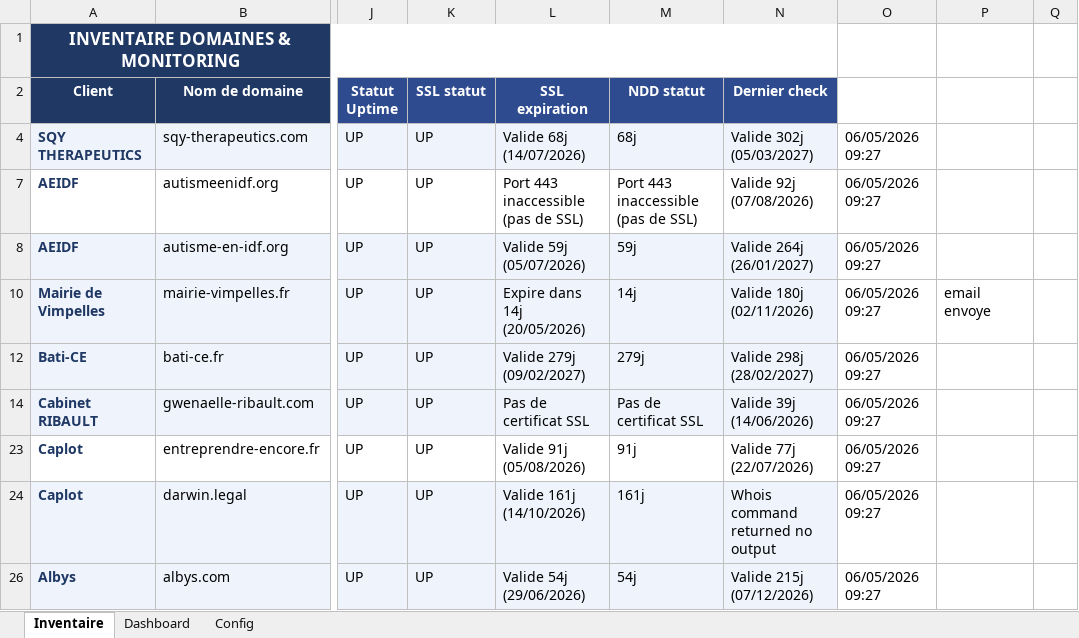
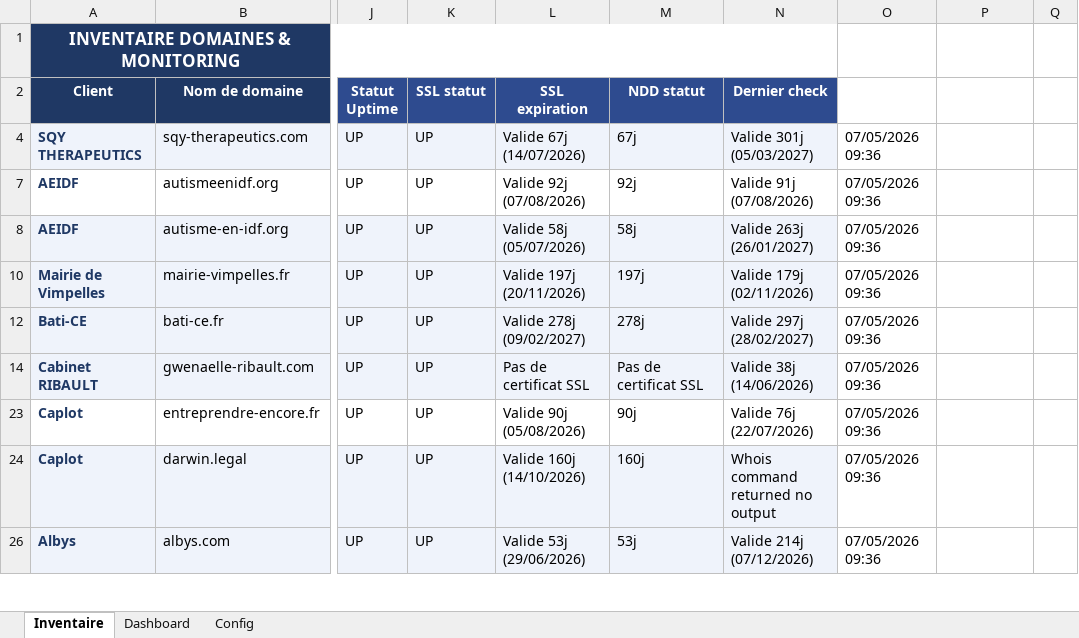
Before and after one commit to Axel-DosSantos/monitoring-sites, an Excel workbook: inventaire_monitoring.xlsx, sheet Inventaire, drawn as a sheet; only a part is shown, gaps mark what is left out; values as stored, in another font and other column widths than the file's, no borders; the diff covers the shown part only; the diff names each change by its address in the sheet, - before the commit and + after, or states it on an @@ line.

```diff
--- a/inventaire_monitoring.xlsx (sheet Inventaire)
+++ b/inventaire_monitoring.xlsx (sheet Inventaire)
-L4 (SSL expiration): Valide 68j (14/07/2026)
+L4 (SSL expiration): Valide 67j (14/07/2026)
-M4 (NDD statut): 68j
+M4 (NDD statut): 67j
-N4 (Dernier check): Valide 302j (05/03/2027)
+N4 (Dernier check): Valide 301j (05/03/2027)
-O4: 06/05/2026 09:27
+O4: 07/05/2026 09:36
-L7 (SSL expiration): Port 443 inaccessible (pas de SSL)
+L7 (SSL expiration): Valide 92j (07/08/2026)
-M7 (NDD statut): Port 443 inaccessible (pas de SSL)
+M7 (NDD statut): 92j
-N7 (Dernier check): Valide 92j (07/08/2026)
+N7 (Dernier check): Valide 91j (07/08/2026)
-O7:O8: 06/05/2026 09:27
+O7:O8: 07/05/2026 09:36
-L8 (SSL expiration): Valide 59j (05/07/2026)
+L8 (SSL expiration): Valide 58j (05/07/2026)
-M8 (NDD statut): 59j
+M8 (NDD statut): 58j
-N8 (Dernier check): Valide 264j (26/01/2027)
+N8 (Dernier check): Valide 263j (26/01/2027)
-L10 (SSL expiration): Expire dans 14j (20/05/2026)
+L10 (SSL expiration): Valide 197j (20/11/2026)
-M10 (NDD statut): 14j
+M10 (NDD statut): 197j
-N10 (Dernier check): Valide 180j (02/11/2026)
+N10 (Dernier check): Valide 179j (02/11/2026)
-O10: 06/05/2026 09:27
+O10: 07/05/2026 09:36
-P10: email envoye
+P10: (empty)
-L12 (SSL expiration): Valide 279j (09/02/2027)
+L12 (SSL expiration): Valide 278j (09/02/2027)
-M12 (NDD statut): 279j
+M12 (NDD statut): 278j
-N12 (Dernier check): Valide 298j (28/02/2027)
+N12 (Dernier check): Valide 297j (28/02/2027)
-O12: 06/05/2026 09:27
+O12: 07/05/2026 09:36
-N14 (Dernier check): Valide 39j (14/06/2026)
+N14 (Dernier check): Valide 38j (14/06/2026)
-O14: 06/05/2026 09:27
+O14: 07/05/2026 09:36
-L23 (SSL expiration): Valide 91j (05/08/2026)
+L23 (SSL expiration): Valide 90j (05/08/2026)
-M23 (NDD statut): 91j
+M23 (NDD statut): 90j
-N23 (Dernier check): Valide 77j (22/07/2026)
+N23 (Dernier check): Valide 76j (22/07/2026)
-O23:O24: 06/05/2026 09:27
+O23:O24: 07/05/2026 09:36
-L24 (SSL expiration): Valide 161j (14/10/2026)
+L24 (SSL expiration): Valide 160j (14/10/2026)
-M24 (NDD statut): 161j
+M24 (NDD statut): 160j
-L26 (SSL expiration): Valide 54j (29/06/2026)
+L26 (SSL expiration): Valide 53j (29/06/2026)
-M26 (NDD statut): 54j
+M26 (NDD statut): 53j
-N26 (Dernier check): Valide 215j (07/12/2026)
+N26 (Dernier check): Valide 214j (07/12/2026)
-O26: 06/05/2026 09:27
+O26: 07/05/2026 09:36
```
Also changed, not shown: 16 edited cells elsewhere in this sheet, 2 other files.
